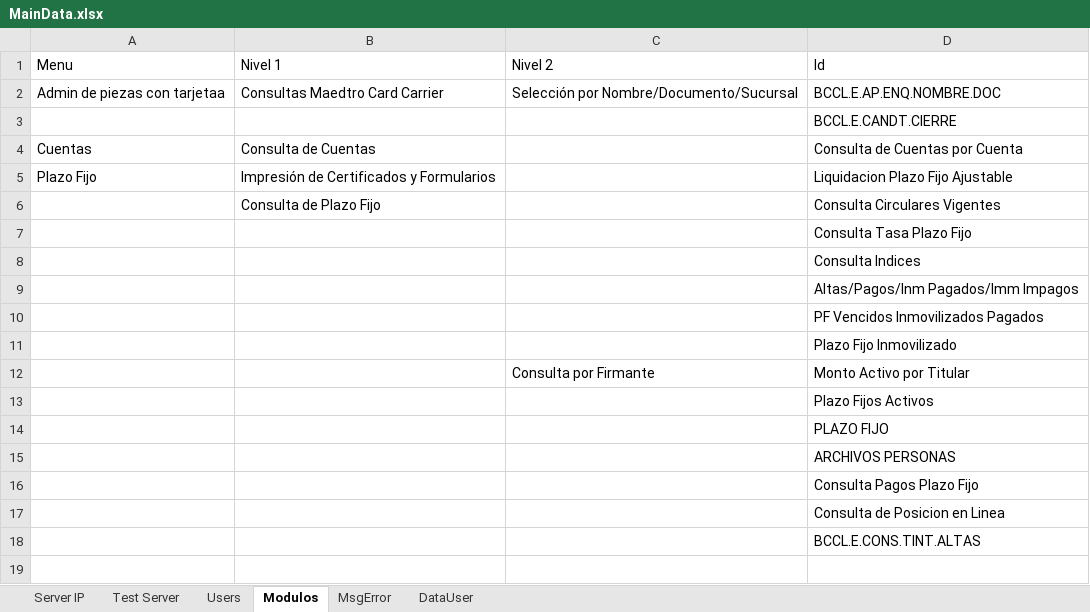
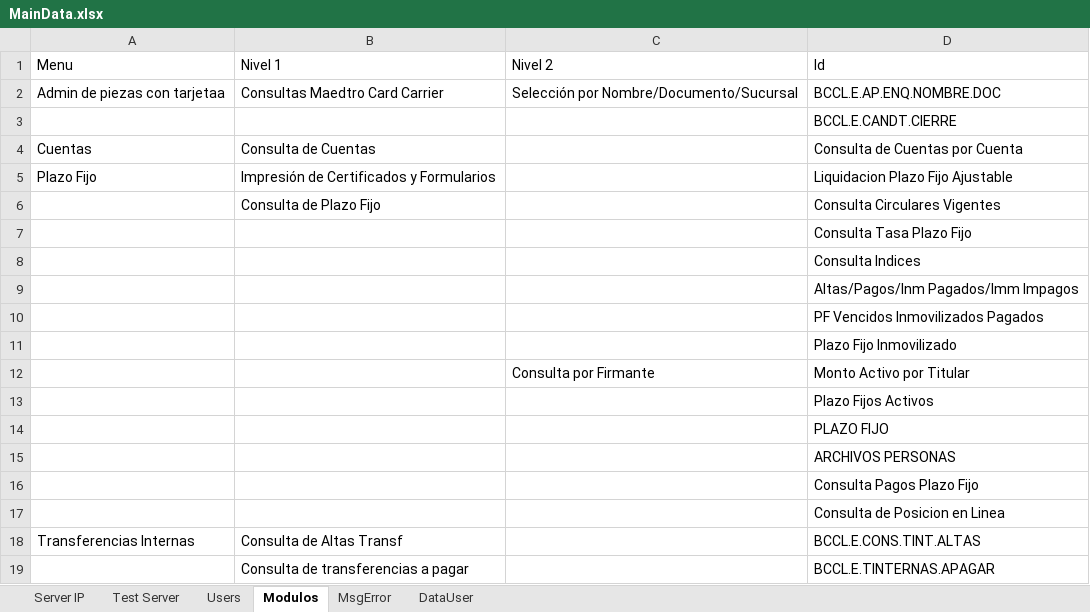
Before and after one commit to BCrediRepo/Crecer, an Excel workbook: Test Data/MainData.xlsx, sheet Modulos, drawn as a sheet; values as stored, in another font and other column widths than the file's, no borders; removed rows and columns are numbered as before the commit, all else as after; the diff names each change by its address in the sheet, - before the commit and + after, or states it on an @@ line.

Commit message:
[FEATURE] TI02-Transferencias Internas
02-Transferencias Internas. Consulta de transferencias a pagar. Sucursal Destino. Perfil Planta. Datos válidos.

```diff
--- a/Test Data/MainData.xlsx (sheet Modulos)
+++ b/Test Data/MainData.xlsx (sheet Modulos)
-row 18:  |  |  | BCCL.E.CONS.TINT.ALTAS
+row 18: Transferencias Internas | Consulta de Altas Transf |  | BCCL.E.CONS.TINT.ALTAS
+row 19:  | Consulta de transferencias a pagar |  | BCCL.E.TINTERNAS.APAGAR
```
Also changed, not shown: 5 other files.
